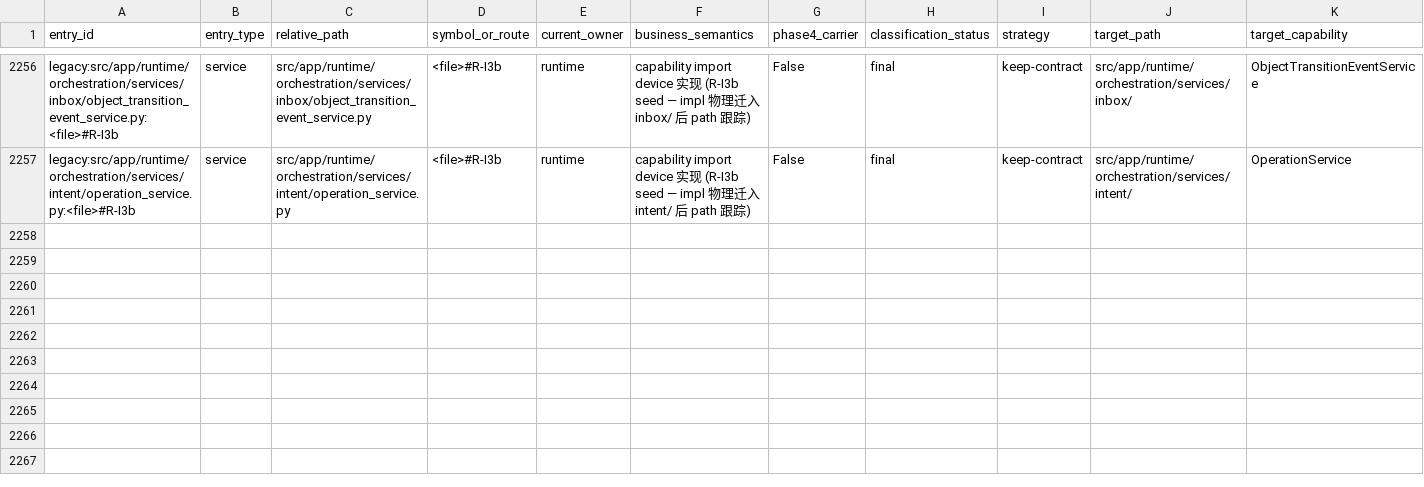
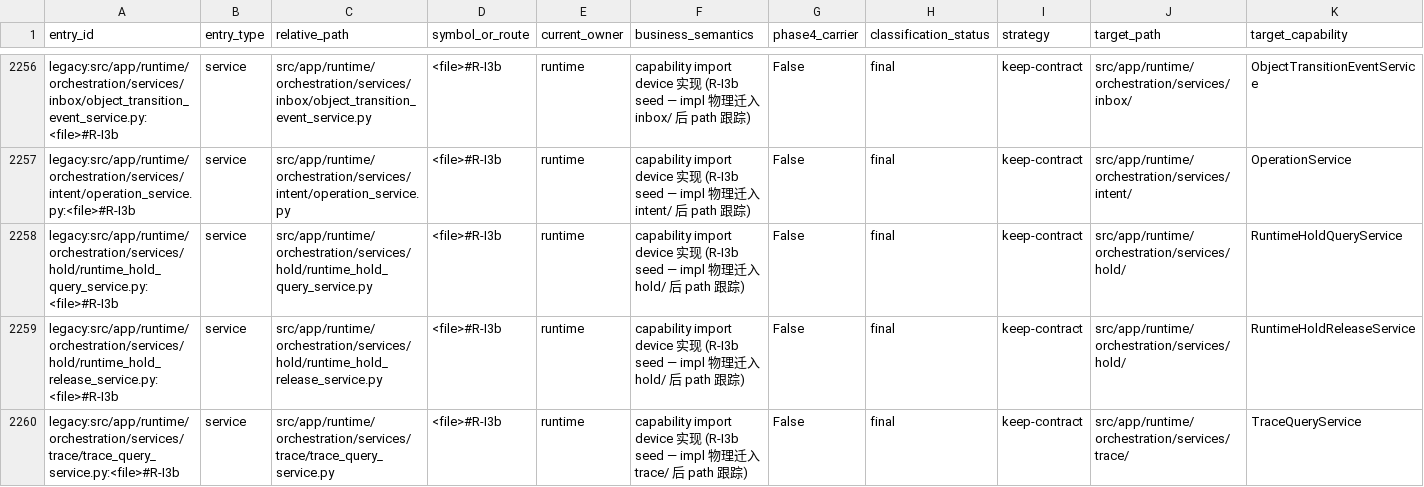
Before and after one commit to kaizhoumasha/wes_backend, a CSV file: docs/architecture/legacy-cleanup-matrix.csv, drawn as a sheet; only a part is shown, gaps mark what is left out; rows hold the shown columns only; the diff names each change by its address in the sheet, - before the commit and + after, or states it on an @@ line.

Commit message:
phase2(stage4): hold/trace 子目录 7 service 迁入 + 循环导入修复
物理迁入 src/app/runtime/orchestration/services/{hold,trace}/:
- hold: runtime_hold_creation_service, runtime_hold_query_service,
  runtime_hold_release_service
- trace: trace_query_service, trace_response_builder,
  trace_resource_view_builder, timeline_sequence_service

workline/services/{hold,trace}/* 改写为 thin re-export shim。
调用方 import 路径跟随:runtime_reconciliation_service_impl 中
引用 R-I3b seed 的两个 _CHECKS 常量从 workline path 切到 hold/。

allowlist + legacy-cleanup-matrix 同步 path 跟随;
EXCLUDED_PREFIXES 保持不变(本 commit 范围内 hold/trace/ 不在
EXCLUDED_PREFIXES 列表中,无需调整 trust zone)。

循环导入修复:
- workline.services.__init__ 顶层 eager import integration_debug_service
  会触发 trace → callback → workline.services 链,改为 PEP 562
  module __getattr__ lazy 加载, 与 trace/* shim 共享同一机制。
- runtime_hold_query_service ↔ trace_response_builder 互相 lazy
  推迟到函数体 import, 避免加载阶段部分初始化。

```diff
--- a/docs/architecture/legacy-cleanup-matrix.csv
+++ b/docs/architecture/legacy-cleanup-matrix.csv
+row 2258: legacy:src/app/runtime/orchestration/services/hold/runtime_hold_query_service.py:<file>#R-I3b | service | src/app/runtime/orchestration/services/hold/runtime_hold_query_service.py | <file>#R-I3b | runtime | capability import device 实现 (R-I3b seed — impl 物理迁入 hold/ 后 path 跟踪) | False | final | keep-contract | src/app/runtime/orchestration/services/hold/ | RuntimeHoldQueryService
+row 2259: legacy:src/app/runtime/orchestration/services/hold/runtime_hold_release_service.py:<file>#R-I3b | service | src/app/runtime/orchestration/services/hold/runtime_hold_release_service.py | <file>#R-I3b | runtime | capability import device 实现 (R-I3b seed — impl 物理迁入 hold/ 后 path 跟踪) | False | final | keep-contract | src/app/runtime/orchestration/services/hold/ | RuntimeHoldReleaseService
+row 2260: legacy:src/app/runtime/orchestration/services/trace/trace_query_service.py:<file>#R-I3b | service | src/app/runtime/orchestration/services/trace/trace_query_service.py | <file>#R-I3b | runtime | capability import device 实现 (R-I3b seed — impl 物理迁入 trace/ 后 path 跟踪) | False | final | keep-contract | src/app/runtime/orchestration/services/trace/ | TraceQueryService
```
Also changed, not shown: 22 other files.
